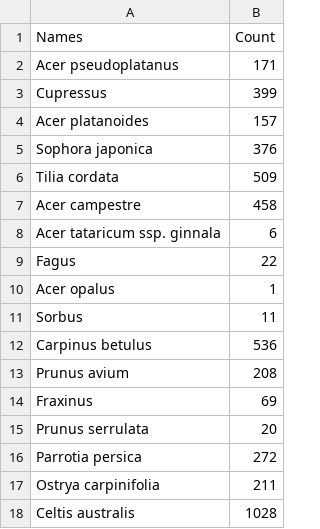
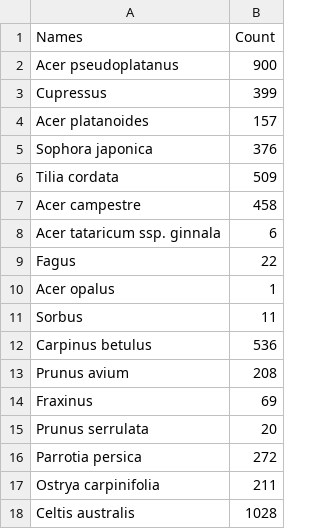
Before and after one commit to a-distante1999/a-distante1999.github.io, a CSV file: geo_data_trees_names.csv, drawn as a sheet.

Commit message:
Update geo_data_trees_names.csv

```diff
--- a/geo_data_trees_names.csv
+++ b/geo_data_trees_names.csv
@@ -1,3 +1,3 @@
 Names,Count
-Acer pseudoplatanus,171
+Acer pseudoplatanus,900
 Cupressus,399
```
